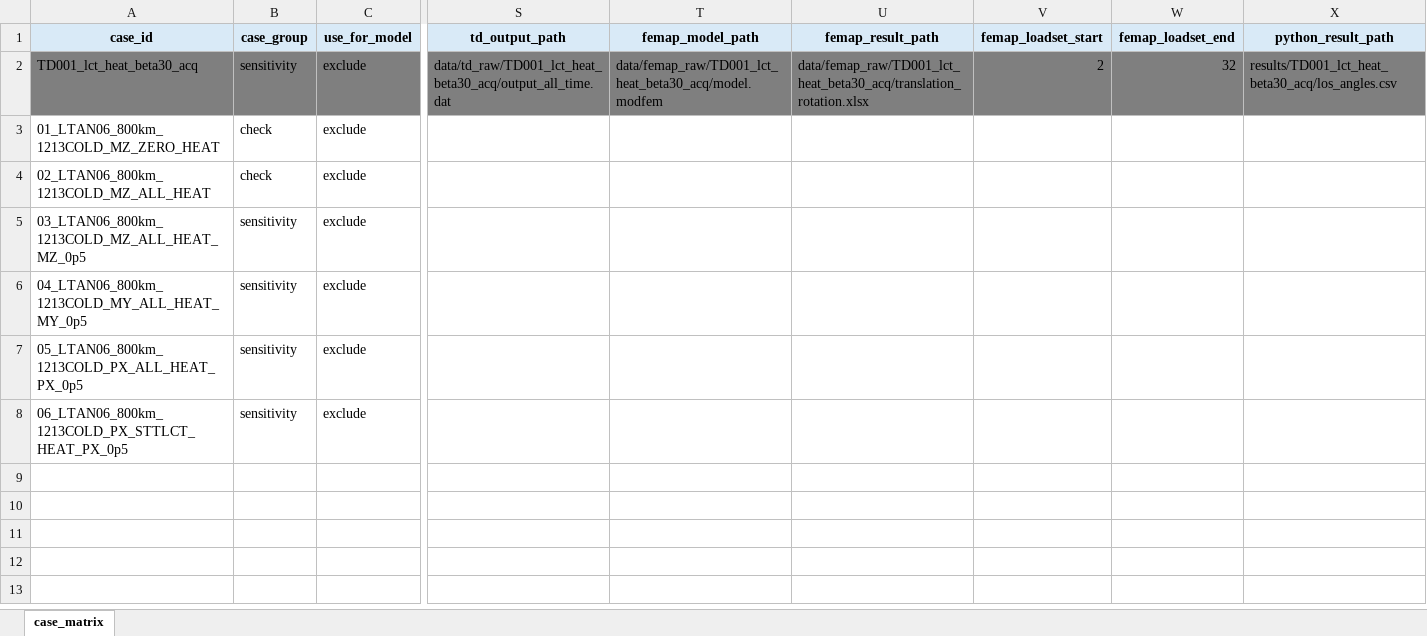
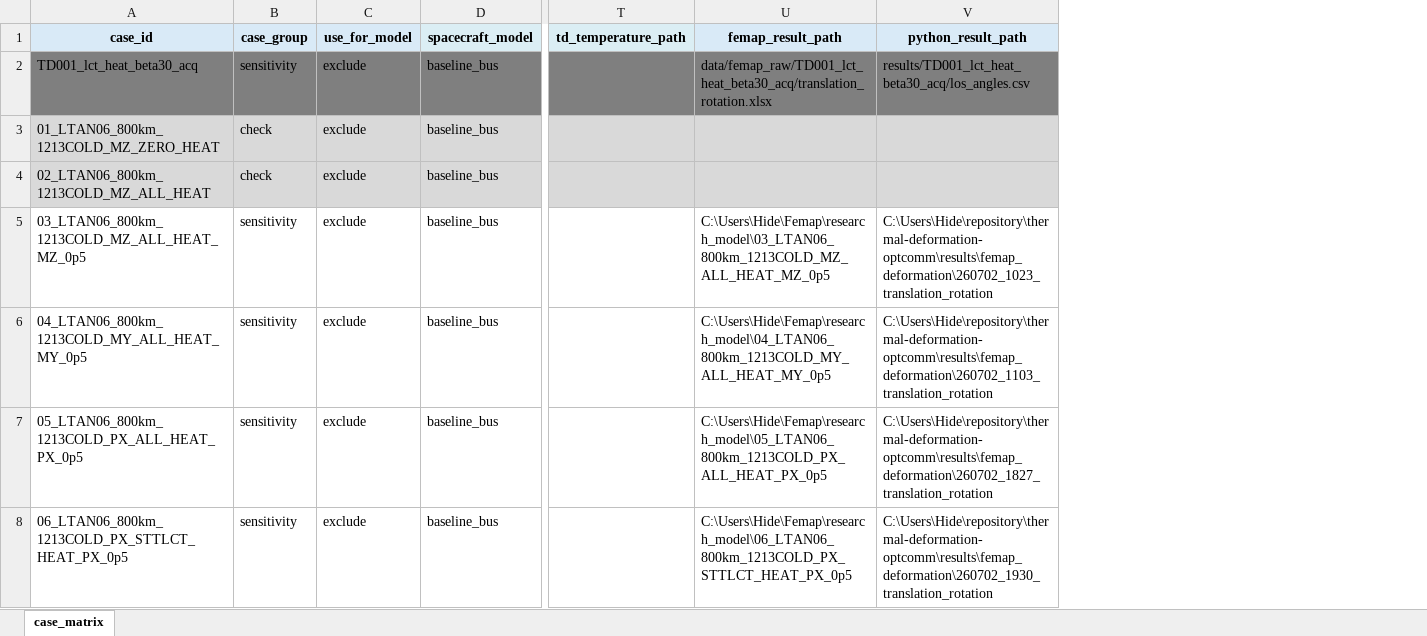
Before and after one commit to Hideki-1029/thermal-deformation-optcomm, an Excel workbook: cases/case_matrix.xlsx, sheet case_matrix, drawn as a sheet; only a part is shown, gaps mark what is left out; values as stored, in another font and other column widths than the file's, no borders; removed rows and columns are numbered as before the commit, all else as after; the diff covers the shown part only; the diff names each change by its address in the sheet, - before the commit and + after, or states it on an @@ line.

Commit message:
case setの運用ルール確立。TDのケースセット名でそこから出力されるファイルをすべて統一して管理する

```diff
--- a/cases/case_matrix.xlsx (sheet case_matrix)
+++ b/cases/case_matrix.xlsx (sheet case_matrix)
+column D (spacecraft_model), rows 2-8: all baseline_bus
-column S (td_output_path), row 2: data/td_raw/TD001_lct_heat_beta30_acq/output_all_time.dat
-column T (femap_model_path), row 2: data/femap_raw/TD001_lct_heat_beta30_acq/model.modfem
+column T (td_temperature_path), empty
-column V (femap_loadset_start), row 2: 2
-column W (femap_loadset_end), row 2: 32
-A3:C4 fill: none
+A3:C4 fill: #D9D9D9
-U3:U4 fill: none
+U3:U4 fill: #D9D9D9
-V3:V4 fill: none
+V3:V4 fill: #D9D9D9
-U5 (femap_result_path): (empty)
+U5 (femap_result_path): C:\Users\Hide\Femap\research_model\03_LTAN06_800km_1213COLD_MZ_ALL_HEAT_MZ_0p5
-V5 (python_result_path): (empty)
+V5 (python_result_path): C:\Users\Hide\repository\thermal-deformation-optcomm\results\femap_deformation\260702_1023_translation_rotation
-U6 (femap_result_path): (empty)
+U6 (femap_result_path): C:\Users\Hide\Femap\research_model\04_LTAN06_800km_1213COLD_MY_ALL_HEAT_MY_0p5
-V6 (python_result_path): (empty)
+V6 (python_result_path): C:\Users\Hide\repository\thermal-deformation-optcomm\results\femap_deformation\260702_1103_translation_rotation
-U7 (femap_result_path): (empty)
+U7 (femap_result_path): C:\Users\Hide\Femap\research_model\05_LTAN06_800km_1213COLD_PX_ALL_HEAT_PX_0p5
-V7 (python_result_path): (empty)
+V7 (python_result_path): C:\Users\Hide\repository\thermal-deformation-optcomm\results\femap_deformation\260702_1827_translation_rotation
-U8 (femap_result_path): (empty)
+U8 (femap_result_path): C:\Users\Hide\Femap\research_model\06_LTAN06_800km_1213COLD_PX_STTLCT_HEAT_PX_0p5
-V8 (python_result_path): (empty)
+V8 (python_result_path): C:\Users\Hide\repository\thermal-deformation-optcomm\results\femap_deformation\260702_1930_translation_rotation
```
Also changed, not shown: cell formats elsewhere in this sheet, 3 other files.
